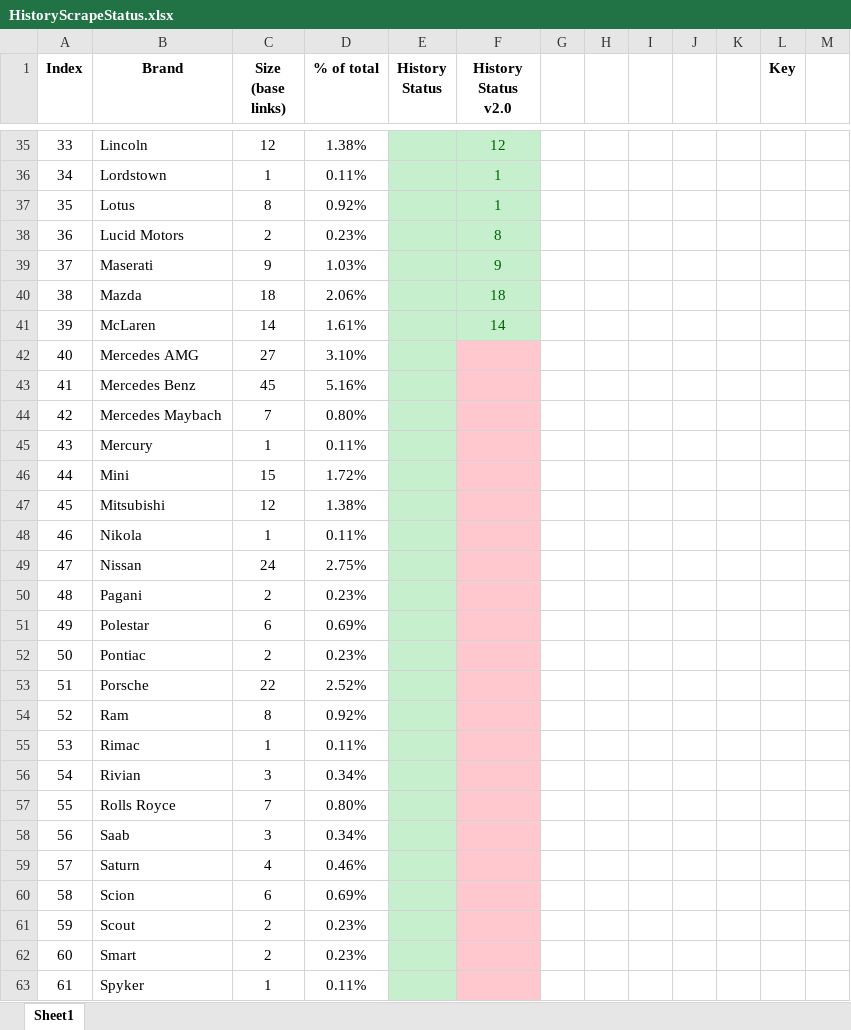
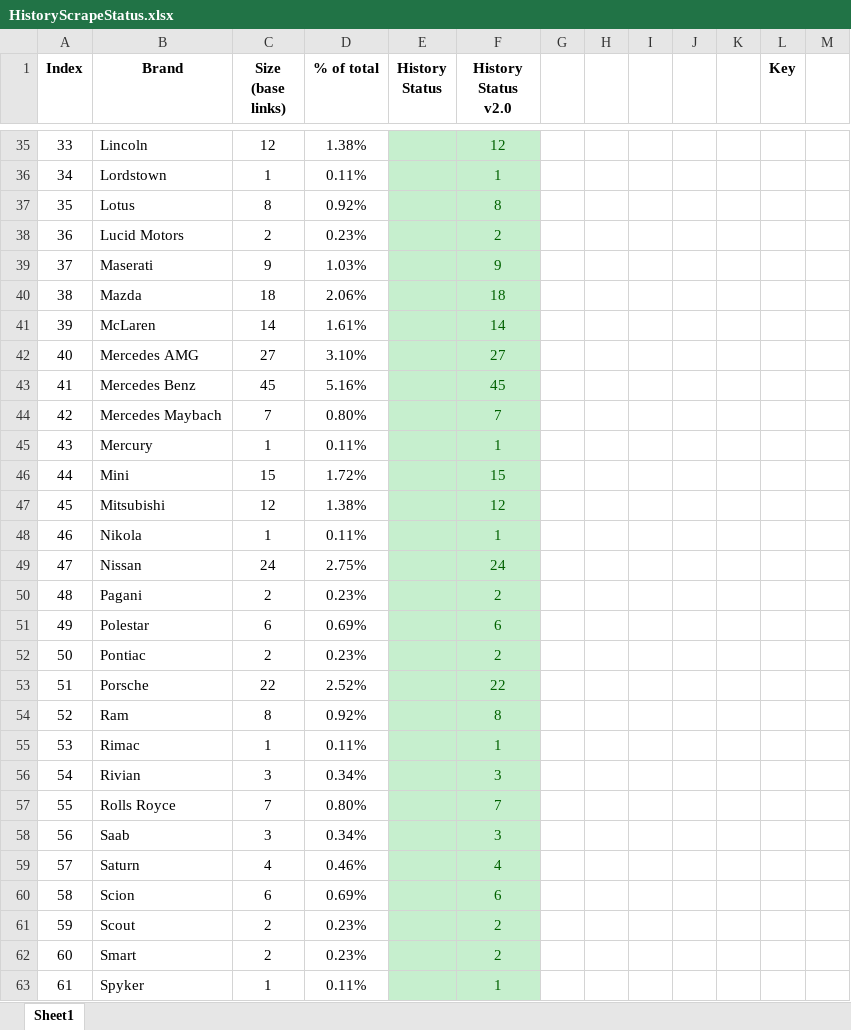
Before and after one commit to petermatts/CarStats, an Excel workbook: Docs/HistoryScrapeStatus.xlsx, sheet Sheet1, drawn as a sheet; only a part is shown, gaps mark what is left out; values as stored, in another font and other column widths than the file's, no borders; the diff covers the shown part only; the diff names each change by its address in the sheet, - before the commit and + after, or states it on an @@ line.

Commit message:
Clean up and finished data gathering, on to data processing

```diff
--- a/Docs/HistoryScrapeStatus.xlsx (sheet Sheet1)
+++ b/Docs/HistoryScrapeStatus.xlsx (sheet Sheet1)
-F37 (History Status v2.0): 1
+F37 (History Status v2.0): 8
-F38 (History Status v2.0): 8
+F38 (History Status v2.0): 2
-F42 (History Status v2.0): (empty)
+F42 (History Status v2.0): 27
-F42:F63 fill: #FFC7CE
+F42:F63 fill: #C6EFCE
-F43 (History Status v2.0): (empty)
+F43 (History Status v2.0): 45
-F44 (History Status v2.0): (empty)
+F44 (History Status v2.0): 7
-F45 (History Status v2.0): (empty)
+F45 (History Status v2.0): 1
-F46 (History Status v2.0): (empty)
+F46 (History Status v2.0): 15
-F47 (History Status v2.0): (empty)
+F47 (History Status v2.0): 12
-F48 (History Status v2.0): (empty)
+F48 (History Status v2.0): 1
-F49 (History Status v2.0): (empty)
+F49 (History Status v2.0): 24
-F50 (History Status v2.0): (empty)
+F50 (History Status v2.0): 2
-F51 (History Status v2.0): (empty)
+F51 (History Status v2.0): 6
-F52 (History Status v2.0): (empty)
+F52 (History Status v2.0): 2
-F53 (History Status v2.0): (empty)
+F53 (History Status v2.0): 22
-F54 (History Status v2.0): (empty)
+F54 (History Status v2.0): 8
-F55 (History Status v2.0): (empty)
+F55 (History Status v2.0): 1
-F56 (History Status v2.0): (empty)
+F56 (History Status v2.0): 3
-F57 (History Status v2.0): (empty)
+F57 (History Status v2.0): 7
-F58 (History Status v2.0): (empty)
+F58 (History Status v2.0): 3
-F59 (History Status v2.0): (empty)
+F59 (History Status v2.0): 4
-F60 (History Status v2.0): (empty)
+F60 (History Status v2.0): 6
-F61:F62 (History Status v2.0): (empty)
+F61:F62 (History Status v2.0): 2
-F63 (History Status v2.0): (empty)
+F63 (History Status v2.0): 1
```
Also changed, not shown: 7 edited cells and cell formats elsewhere in this sheet, 27 other files.
